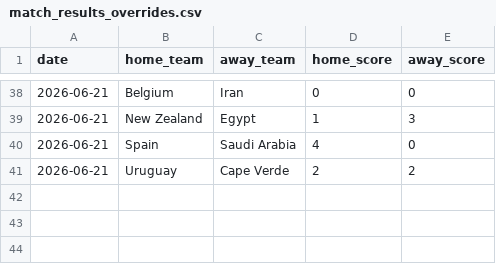
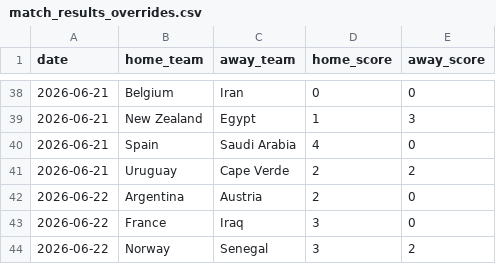
Before and after one commit to recalde73/mundial_2026_predictor, a CSV file: data/manual/match_results_overrides.csv, drawn as a sheet; only a part is shown, gaps mark what is left out; the diff names each change by its address in the sheet, - before the commit and + after, or states it on an @@ line.

```diff
--- a/data/manual/match_results_overrides.csv
+++ b/data/manual/match_results_overrides.csv
+row 42: 2026-06-22 | Argentina | Austria | 2 | 0
+row 43: 2026-06-22 | France | Iraq | 3 | 0
+row 44: 2026-06-22 | Norway | Senegal | 3 | 2
```
Also changed, not shown: 7 other files.
